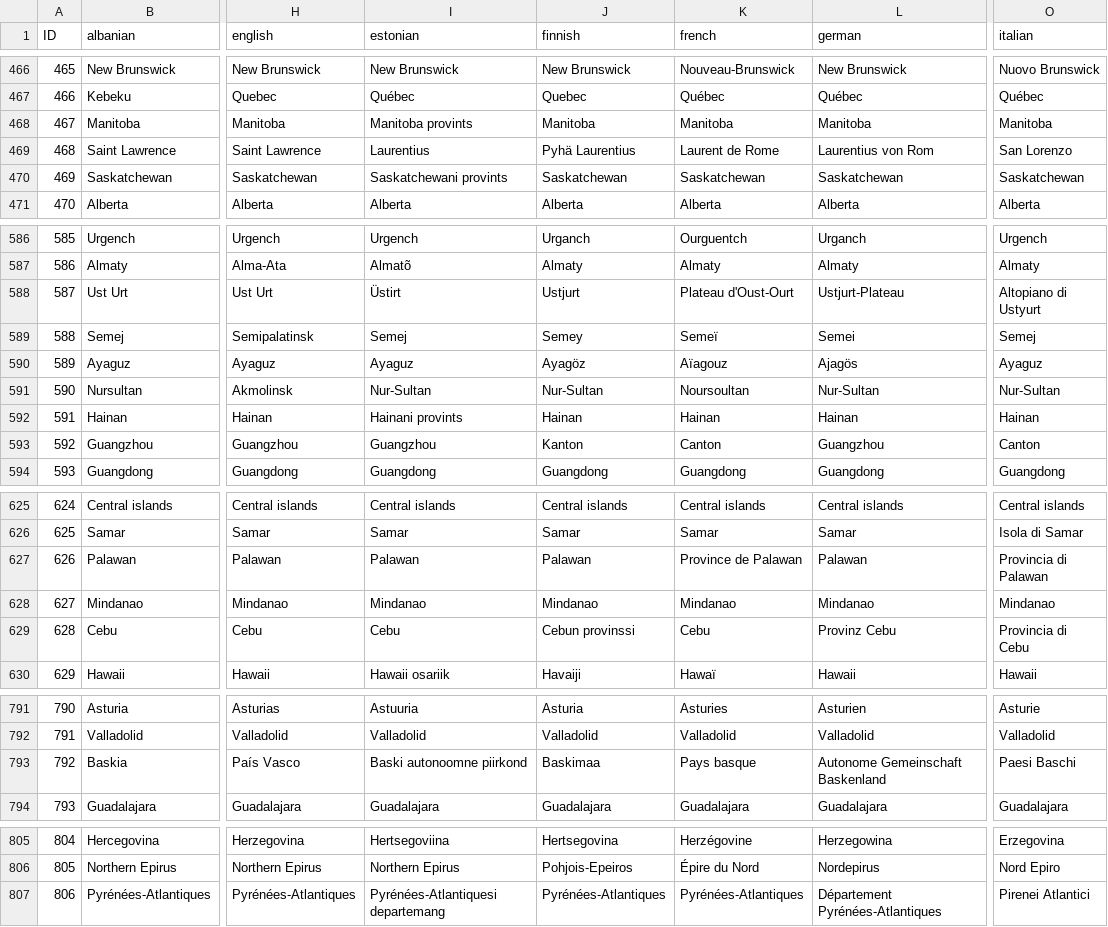
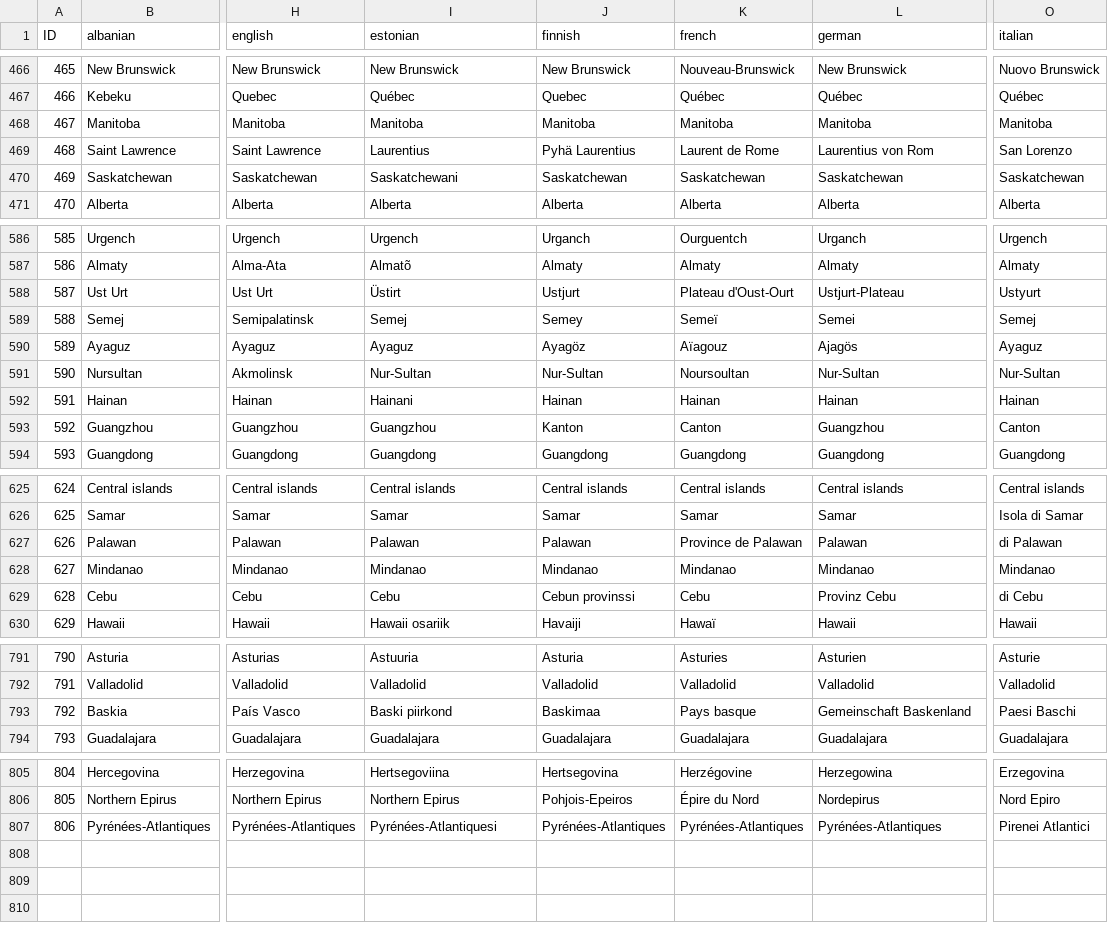
Before and after one commit to Winnfielder/Automatic-City-and-State-name-changer, a CSV file: states.csv, drawn as a sheet; only a part is shown, gaps mark what is left out; the diff covers the shown part only; the diff names each change by its address in the sheet, - before the commit and + after, or states it on an @@ line.

```diff
--- a/states.csv
+++ b/states.csv
-I468 (estonian): Manitoba provints
+I468 (estonian): Manitoba
-I470 (estonian): Saskatchewani provints
+I470 (estonian): Saskatchewani
-O588 (italian): Altopiano di Ustyurt
+O588 (italian): Ustyurt
-I592 (estonian): Hainani provints
+I592 (estonian): Hainani
-O627 (italian): Provincia di Palawan
+O627 (italian): di Palawan
-O629 (italian): Provincia di Cebu
+O629 (italian): di Cebu
-I793 (estonian): Baski autonoomne piirkond
+I793 (estonian): Baski piirkond
-L793 (german): Autonome Gemeinschaft Baskenland
+L793 (german): Gemeinschaft Baskenland
-I807 (estonian): Pyrénées-Atlantiquesi departemang
+I807 (estonian): Pyrénées-Atlantiquesi
-L807 (german): Département Pyrénées-Atlantiques
+L807 (german): Pyrénées-Atlantiques
```
Also changed, not shown: 35 edited cells elsewhere in this file.
